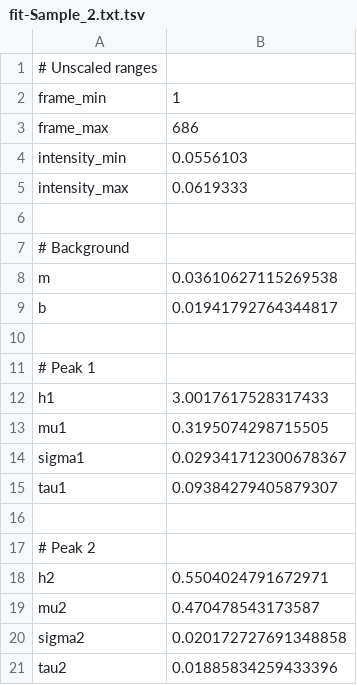
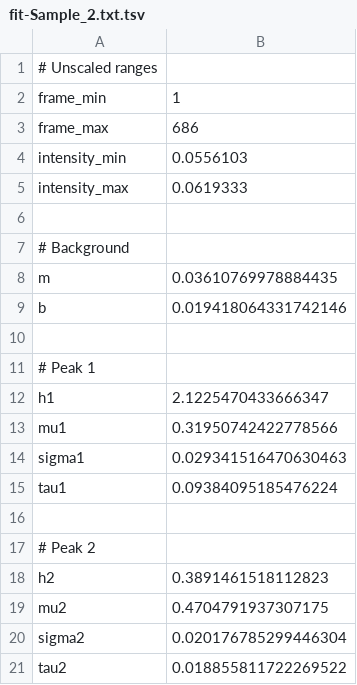
Before and after one commit to yawnoc/constituents-extraction, a TSV file: output/fit-Sample_2.txt.tsv, drawn as a sheet.

```diff
--- a/output/fit-Sample_2.txt.tsv
+++ b/output/fit-Sample_2.txt.tsv
@@ -7,15 +7,15 @@ intensity_max	0.0619333
 # Background
-m	0.03610627115269538
-b	0.01941792764344817
+m	0.03610769978884435
+b	0.019418064331742146
 
 # Peak 1
-h1	3.0017617528317433
-mu1	0.3195074298715505
-sigma1	0.029341712300678367
-tau1	0.09384279405879307
+h1	2.1225470433666347
+mu1	0.31950742422778566
+sigma1	0.029341516470630463
+tau1	0.09384095185476224
 
 # Peak 2
-h2	0.5504024791672971
-mu2	0.470478543173587
-sigma2	0.020172727691348858
-tau2	0.01885834259433396
+h2	0.3891461518112823
+mu2	0.4704791937307175
+sigma2	0.020176785299446304
+tau2	0.018855811722269522
```
Also changed, not shown: output/fit-Sample_1.txt.tsv, output/fit-Sample_3.txt.tsv, 23 other files.
